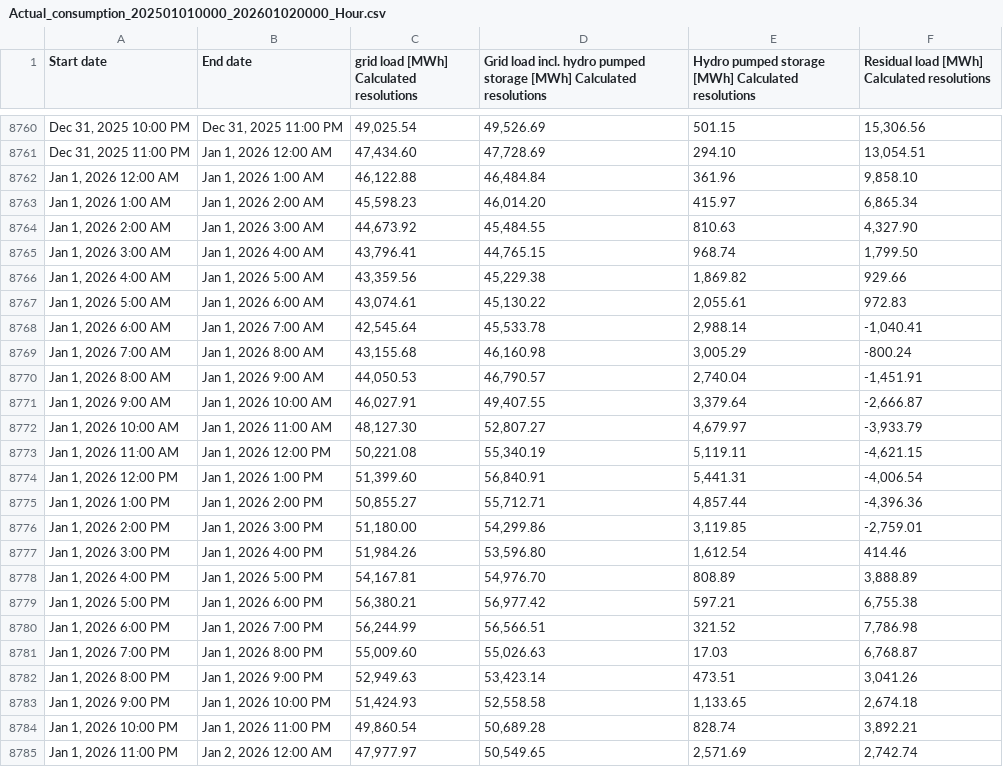
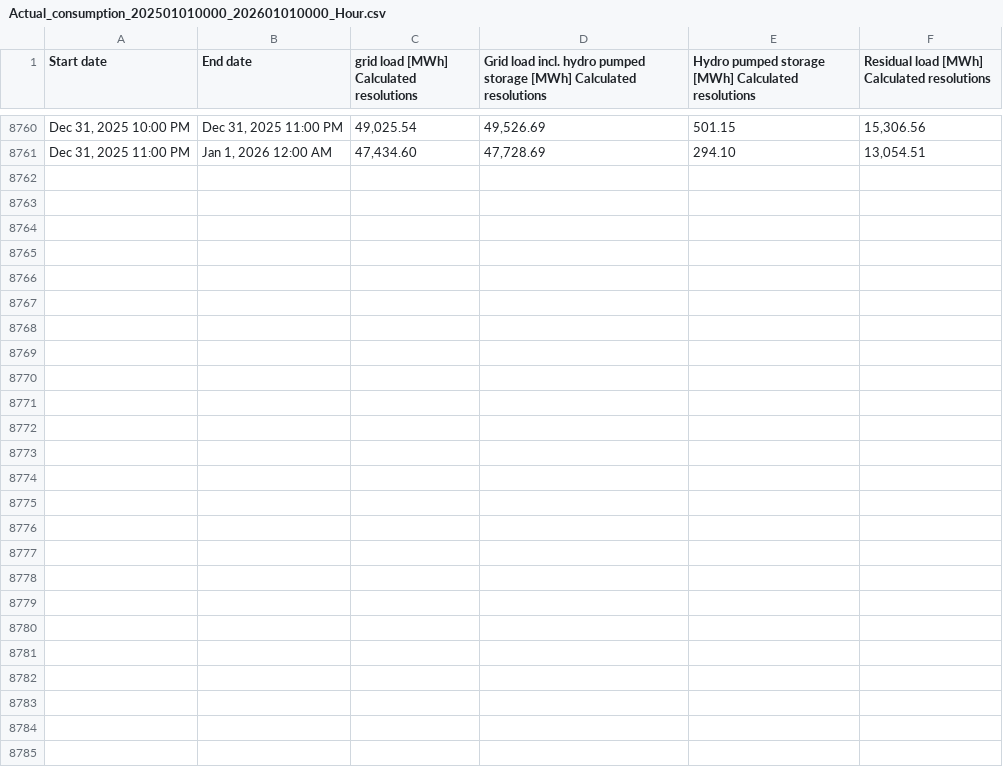
Before and after one commit to LittleBigPluton/Germany_electricity_analyse, a CSV file: data/yearly/energy/2025/raw/Actual_consumption_202501010000_202601010000_Hour.csv (was data/yearly/energy/2025/raw/Actual_consumption_202501010000_202601020000_Hour.csv), drawn as a sheet; only a part is shown, gaps mark what is left out; the diff covers the shown part only; the diff names each change by its address in the sheet, - before the commit and + after, or states it on an @@ line.

Commit message:
data: Refresh 2025 electricity input files.
- Replace 2025 raw electricity files with corrected date-range exports
- Regenerate processed generation and consumption CSV files
- Update filenames from 202601020000 to 202601010000

```diff
--- a/data/yearly/energy/2025/raw/Actual_consumption_202501010000_202601020000_Hour.csv
+++ b/data/yearly/energy/2025/raw/Actual_consumption_202501010000_202601010000_Hour.csv
-row 8762: Jan 1, 2026 12:00 AM | Jan 1, 2026 1:00 AM | 46,122.88 | 46,484.84 | 361.96 | 9,858.10
-row 8763: Jan 1, 2026 1:00 AM | Jan 1, 2026 2:00 AM | 45,598.23 | 46,014.20 | 415.97 | 6,865.34
-row 8764: Jan 1, 2026 2:00 AM | Jan 1, 2026 3:00 AM | 44,673.92 | 45,484.55 | 810.63 | 4,327.90
-row 8765: Jan 1, 2026 3:00 AM | Jan 1, 2026 4:00 AM | 43,796.41 | 44,765.15 | 968.74 | 1,799.50
-row 8766: Jan 1, 2026 4:00 AM | Jan 1, 2026 5:00 AM | 43,359.56 | 45,229.38 | 1,869.82 | 929.66
-row 8767: Jan 1, 2026 5:00 AM | Jan 1, 2026 6:00 AM | 43,074.61 | 45,130.22 | 2,055.61 | 972.83
-row 8768: Jan 1, 2026 6:00 AM | Jan 1, 2026 7:00 AM | 42,545.64 | 45,533.78 | 2,988.14 | -1,040.41
-row 8769: Jan 1, 2026 7:00 AM | Jan 1, 2026 8:00 AM | 43,155.68 | 46,160.98 | 3,005.29 | -800.24
-row 8770: Jan 1, 2026 8:00 AM | Jan 1, 2026 9:00 AM | 44,050.53 | 46,790.57 | 2,740.04 | -1,451.91
-row 8771: Jan 1, 2026 9:00 AM | Jan 1, 2026 10:00 AM | 46,027.91 | 49,407.55 | 3,379.64 | -2,666.87
-row 8772: Jan 1, 2026 10:00 AM | Jan 1, 2026 11:00 AM | 48,127.30 | 52,807.27 | 4,679.97 | -3,933.79
-row 8773: Jan 1, 2026 11:00 AM | Jan 1, 2026 12:00 PM | 50,221.08 | 55,340.19 | 5,119.11 | -4,621.15
-row 8774: Jan 1, 2026 12:00 PM | Jan 1, 2026 1:00 PM | 51,399.60 | 56,840.91 | 5,441.31 | -4,006.54
-row 8775: Jan 1, 2026 1:00 PM | Jan 1, 2026 2:00 PM | 50,855.27 | 55,712.71 | 4,857.44 | -4,396.36
-row 8776: Jan 1, 2026 2:00 PM | Jan 1, 2026 3:00 PM | 51,180.00 | 54,299.86 | 3,119.85 | -2,759.01
-row 8777: Jan 1, 2026 3:00 PM | Jan 1, 2026 4:00 PM | 51,984.26 | 53,596.80 | 1,612.54 | 414.46
-row 8778: Jan 1, 2026 4:00 PM | Jan 1, 2026 5:00 PM | 54,167.81 | 54,976.70 | 808.89 | 3,888.89
-row 8779: Jan 1, 2026 5:00 PM | Jan 1, 2026 6:00 PM | 56,380.21 | 56,977.42 | 597.21 | 6,755.38
-row 8780: Jan 1, 2026 6:00 PM | Jan 1, 2026 7:00 PM | 56,244.99 | 56,566.51 | 321.52 | 7,786.98
-row 8781: Jan 1, 2026 7:00 PM | Jan 1, 2026 8:00 PM | 55,009.60 | 55,026.63 | 17.03 | 6,768.87
-row 8782: Jan 1, 2026 8:00 PM | Jan 1, 2026 9:00 PM | 52,949.63 | 53,423.14 | 473.51 | 3,041.26
-row 8783: Jan 1, 2026 9:00 PM | Jan 1, 2026 10:00 PM | 51,424.93 | 52,558.58 | 1,133.65 | 2,674.18
-row 8784: Jan 1, 2026 10:00 PM | Jan 1, 2026 11:00 PM | 49,860.54 | 50,689.28 | 828.74 | 3,892.21
-row 8785: Jan 1, 2026 11:00 PM | Jan 2, 2026 12:00 AM | 47,977.97 | 50,549.65 | 2,571.69 | 2,742.74
```
Also changed, not shown: 1 edited cell elsewhere in this file, data/yearly/energy/2025/processed/Actual_consumption_202501010000_202601010000_Hour_processed.csv, 8 other files.
